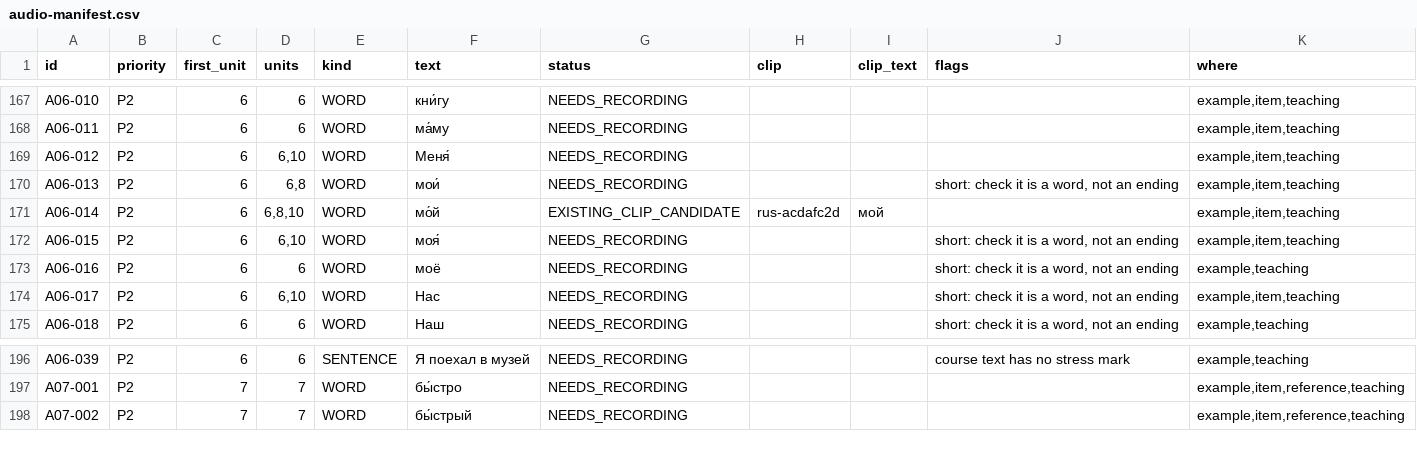
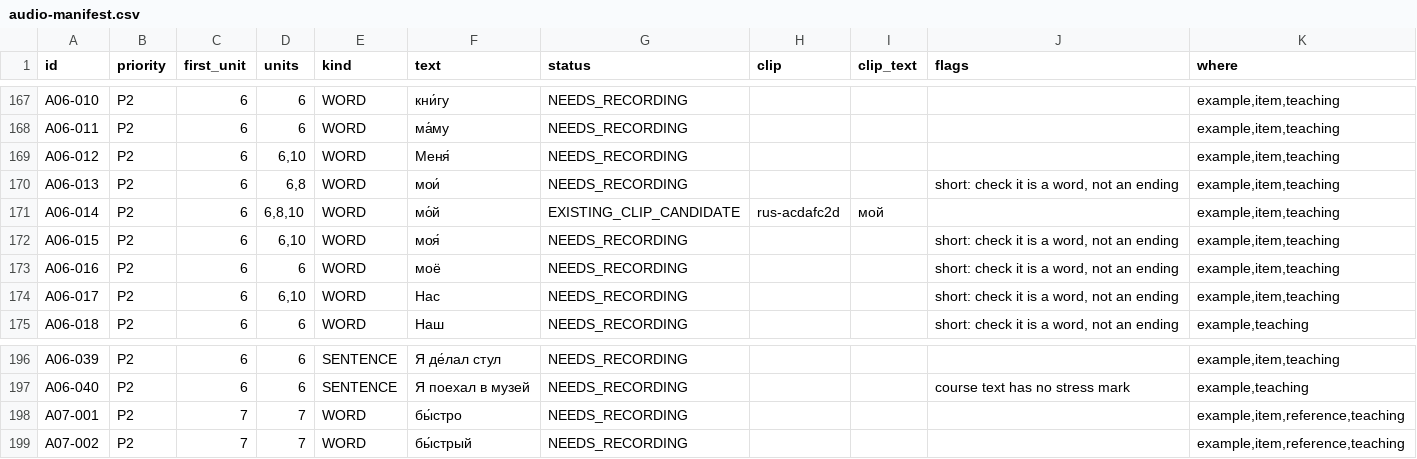
Before and after one commit to justinkulka-lang/russian-companion, a CSV file: docs/audio/audio-manifest.csv, drawn as a sheet; only a part is shown, gaps mark what is left out; the diff covers the shown part only; the diff names each change by its address in the sheet, - before the commit and + after, or states it on an @@ line.

```diff
--- a/docs/audio/audio-manifest.csv
+++ b/docs/audio/audio-manifest.csv
-K173 (where): example,teaching
+K173 (where): example,item,teaching
-F196 (text): Я поехал в музей
+F196 (text): Я де́лал стул
-J196 (flags): course text has no stress mark
+J196 (flags): (empty)
-K196 (where): example,teaching
+K196 (where): example,item,teaching
+row 197: A06-040 | P2 | 6 | 6 | SENTENCE | Я поехал в музей | NEEDS_RECORDING |  |  | course text has no stress mark | example,teaching
```
Also changed, not shown: 31 edited cells elsewhere in this file, 2 other files.
